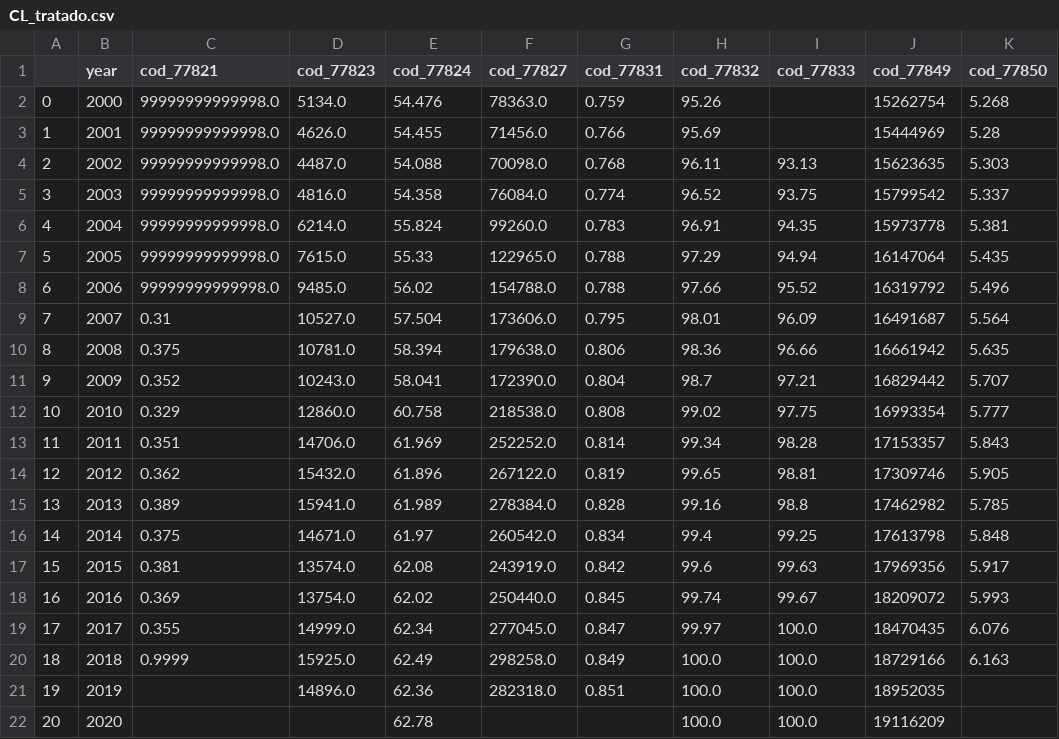
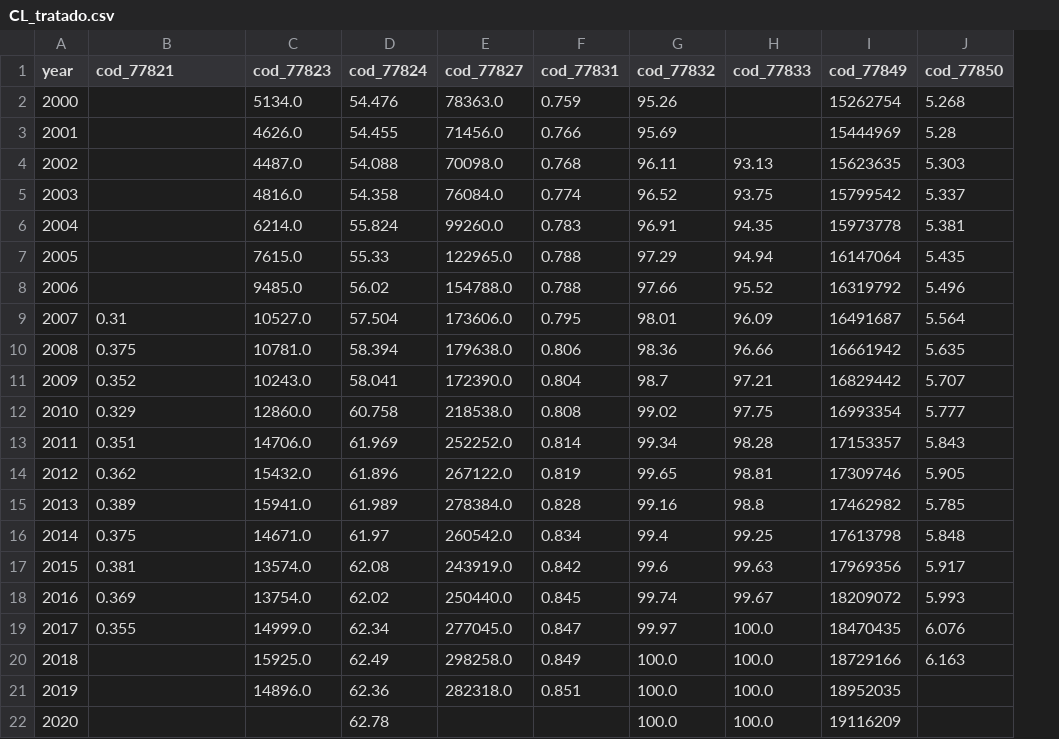
Before and after one commit to JohnnyYamanaka/data-science-portfolio, a CSV file: analisando-indicadores-IBGE/databases/processed/CL_tratado.csv, drawn as a sheet; only a part is shown; removed rows and columns are numbered as before the commit, all else as after; the diff names each change by its address in the sheet, - before the commit and + after, or states it on an @@ line.

```diff
--- a/analisando-indicadores-IBGE/databases/processed/CL_tratado.csv
+++ b/analisando-indicadores-IBGE/databases/processed/CL_tratado.csv
-column A, rows 2-22: 0 | 1 | 2 | 3 | 4 | 5 | 6 | 7 | 8 | 9 | 10 | 11 | 12 | 13 | 14 | 15 | 16 | 17 | 18 | 19 | 20
-B2:B8 (cod_77821): 99999999999998.0
+B2:B8 (cod_77821): (empty)
-B20 (cod_77821): 0.9999
+B20 (cod_77821): (empty)
```
Also changed, not shown: analisando-indicadores-IBGE/databases/processed/BO_tratado.csv, analisando-indicadores-IBGE/databases/processed/EC_tratado.csv, 12 other files.
